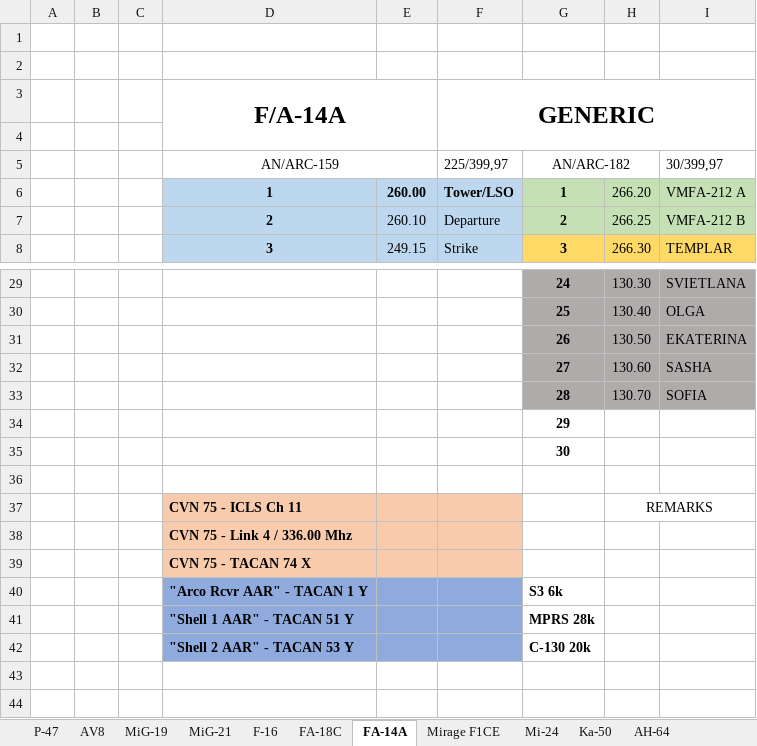
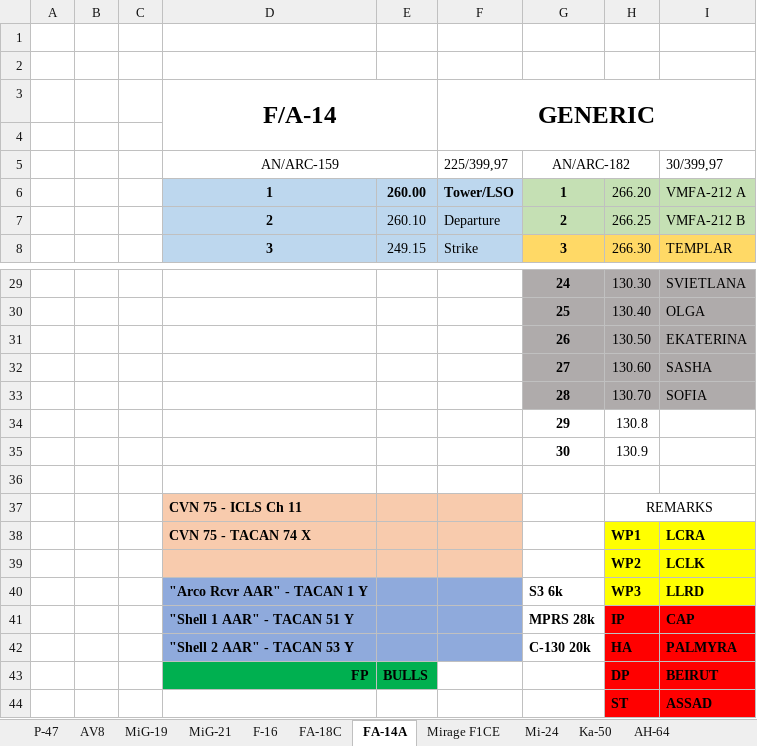
Before and after one commit to yautay/DCS, an Excel workbook: DCS_Missions/DCS_Maps/Syria/Base/Kneeboards/presets.xlsx, sheet FA-14A, drawn as a sheet; only a part is shown, gaps mark what is left out; values as stored, in another font and other column widths than the file's, no borders; removed rows and columns are numbered as before the commit, all else as after; the diff names each change by its address in the sheet, - before the commit and + after, or states it on an @@ line.

```diff
--- a/DCS_Missions/DCS_Maps/Syria/Base/Kneeboards/presets.xlsx (sheet FA-14A)
+++ b/DCS_Missions/DCS_Maps/Syria/Base/Kneeboards/presets.xlsx (sheet FA-14A)
-D3 (AN/ARC-159): F/A-14A
+D3 (AN/ARC-159): F/A-14
-H34: (empty)
+H34: 130.8
-H35: (empty)
+H35: 130.9
-row 38:  |  |  | CVN 75 - Link 4 / 336.00 Mhz
-row 39:  |  |  | CVN 75 - TACAN 74 X
-row 40:  |  |  | "Arco Rcvr AAR" - TACAN 1 Y |  |  | S3 6k
-row 41:  |  |  | "Shell 1 AAR" - TACAN 51 Y |  |  | MPRS 28k
-row 42:  |  |  | "Shell 2 AAR" - TACAN 53 Y |  |  | C-130 20k
+row 38:  |  |  | CVN 75 - TACAN 74 X |  |  |  | WP1 | LCRA
+row 39:  |  |  |  |  |  |  | WP2 | LCLK
+row 40:  |  |  | "Arco Rcvr AAR" - TACAN 1 Y |  |  | S3 6k | WP3 | LLRD
+row 41:  |  |  | "Shell 1 AAR" - TACAN 51 Y |  |  | MPRS 28k | IP | CAP
+row 42:  |  |  | "Shell 2 AAR" - TACAN 53 Y |  |  | C-130 20k | HA | PALMYRA
+row 43:  |  |  | FP | BULLS |  |  | DP | BEIRUT
+row 44:  |  |  |  |  |  |  | ST | ASSAD
```
Also changed, not shown: 5 other files.
